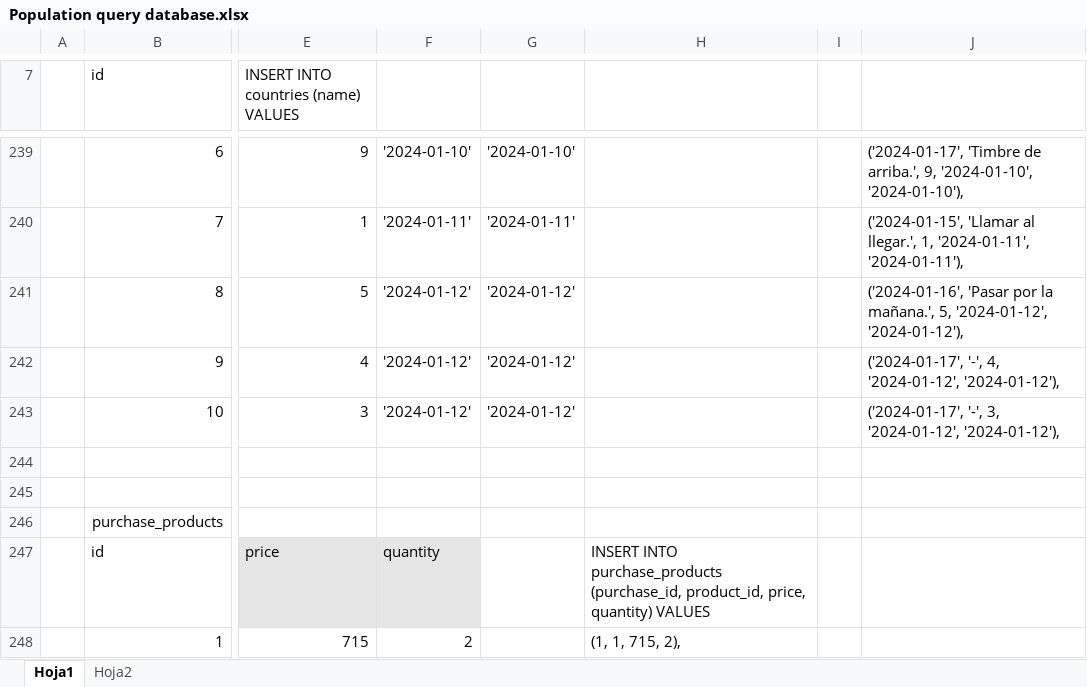
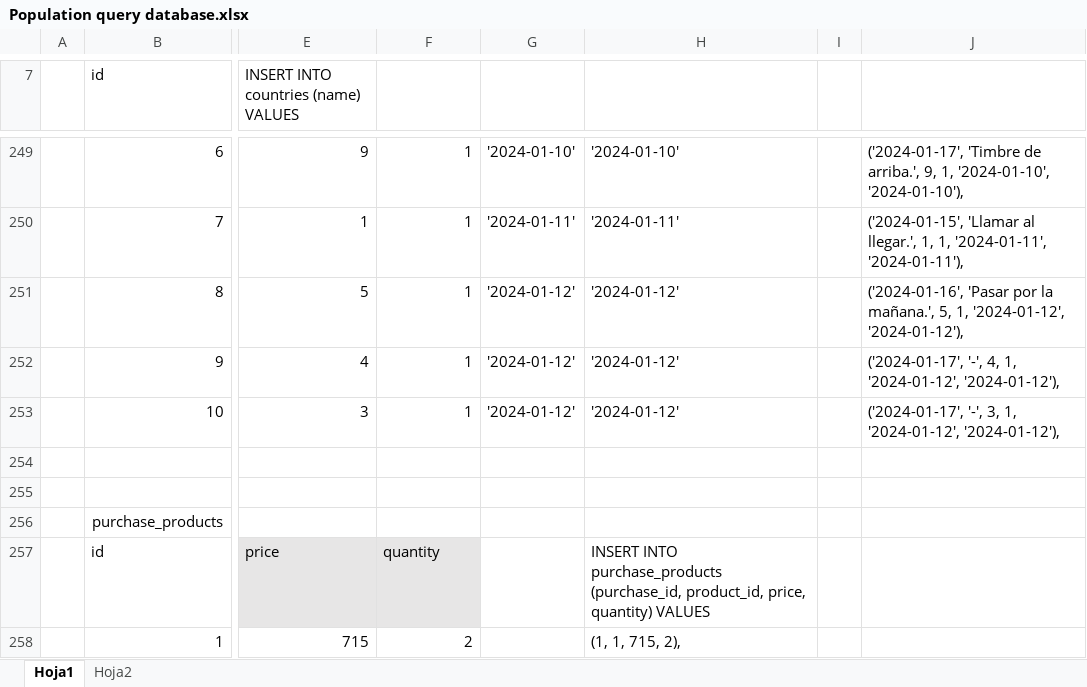
Before and after one commit to urialloatti/Bootcamp-ASJ-Proyecto, an Excel workbook: DataBase/Population query database.xlsx, sheet Hoja1, drawn as a sheet; only a part is shown, gaps mark what is left out; values as stored, in another font and other column widths than the file's, no borders; addresses are those after the commit; the diff covers the shown part only; the diff names each change by its address in the sheet, - before the commit and + after, or states it on an @@ line.

```diff
--- a/DataBase/Population query database.xlsx (sheet Hoja1)
+++ b/DataBase/Population query database.xlsx (sheet Hoja1)
-F249: '2024-01-10'
+F249: 1
-H249: (empty)
+H249: '2024-01-10'
-J249: …arriba.', 9, '2024-01-10', '2024-01-10'),
+J249: …arriba.', 9, 1, '2024-01-10', '2024-01-10'),
-F250: '2024-01-11'
+F250: 1
-H250: (empty)
+H250: '2024-01-11'
-J250: …llegar.', 1, '2024-01-11', '2024-01-11'),
+J250: …llegar.', 1, 1, '2024-01-11', '2024-01-11'),
-F251:F253: '2024-01-12'
+F251:F253: 1
-H251:H253: (empty)
+H251:H253: '2024-01-12'
-J251: …mañana.', 5, '2024-01-12', '2024-01-12'),
+J251: …mañana.', 5, 1, '2024-01-12', '2024-01-12'),
-J252: …'-', 4, '2024-01-12', '2024-01-12'),
+J252: …'-', 4, 1, '2024-01-12', '2024-01-12'),
-J253: …'-', 3, '2024-01-12', '2024-01-12'),
+J253: …'-', 3, 1, '2024-01-12', '2024-01-12'),
```
Also changed, not shown: 10 added rows, 19 edited cells, cell formats and merged cells elsewhere in this sheet, 32 other files.
